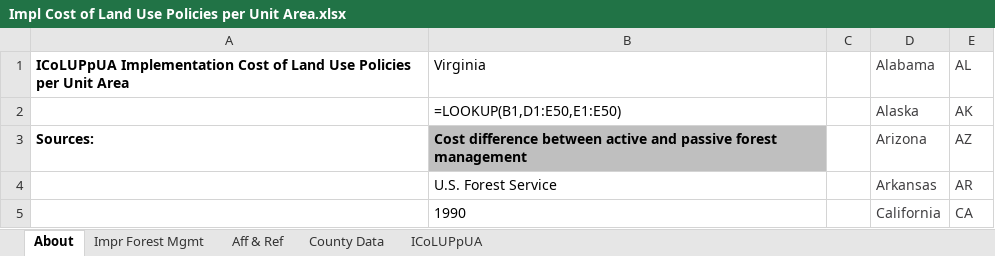
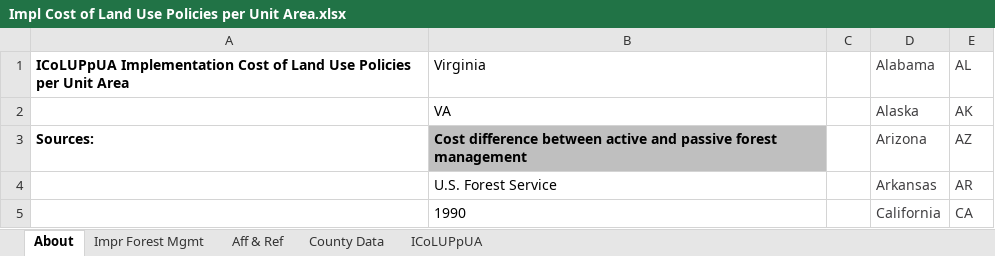
Before and after one commit to EnergyInnovation/eps-virginia, an Excel workbook: InputData/land/ICoLUPpUA/Impl Cost of Land Use Policies per Unit Area.xlsx, sheet About, drawn as a sheet; only a part is shown; values as stored, in another font and other column widths than the file's, no borders; formulas without a stored value are shown as written; the diff names each change by its address in the sheet, - before the commit and + after, or states it on an @@ line.

```diff
--- a/InputData/land/ICoLUPpUA/Impl Cost of Land Use Policies per Unit Area.xlsx (sheet About)
+++ b/InputData/land/ICoLUPpUA/Impl Cost of Land Use Policies per Unit Area.xlsx (sheet About)
-B2: =LOOKUP(B1,D1:E50,E1:E50)
+B2: VA
```
Also changed, not shown: sheet County Data, sheet Impr Forest Mgmt, sheet Aff & Ref, sheet ICoLUPpUA, 8 other files.
